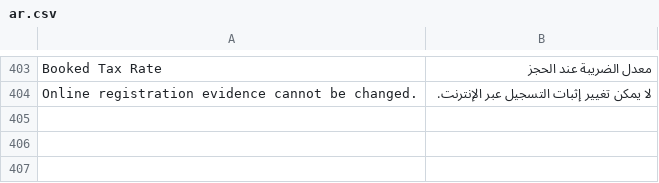
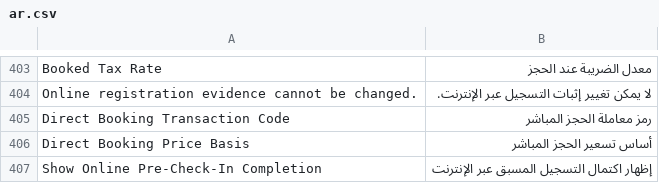
Before and after one commit to pmwanje2/kamra, a CSV file: kamra/translations/ar.csv, drawn as a sheet; only a part is shown, gaps mark what is left out; the diff names each change by its address in the sheet, - before the commit and + after, or states it on an @@ line.

Commit message:
Enforce P7 link, document, unit and currency scope across checkout and Desk

```diff
--- a/kamra/translations/ar.csv
+++ b/kamra/translations/ar.csv
+row 405: Direct Booking Transaction Code | رمز معاملة الحجز المباشر
+row 406: Direct Booking Price Basis | أساس تسعير الحجز المباشر
+row 407: Show Online Pre-Check-In Completion | إظهار اكتمال التسجيل المسبق عبر الإنترنت
```
Also changed, not shown: kamra/translations/es.csv, kamra/translations/fr.csv, 15 other files.
